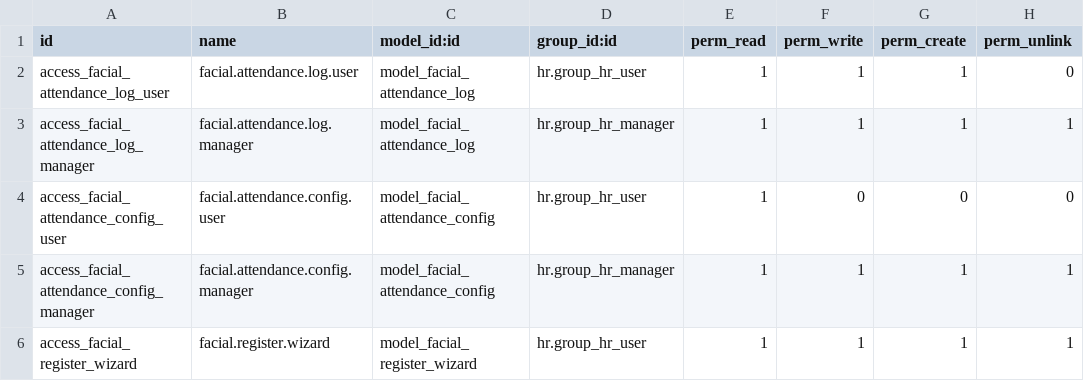
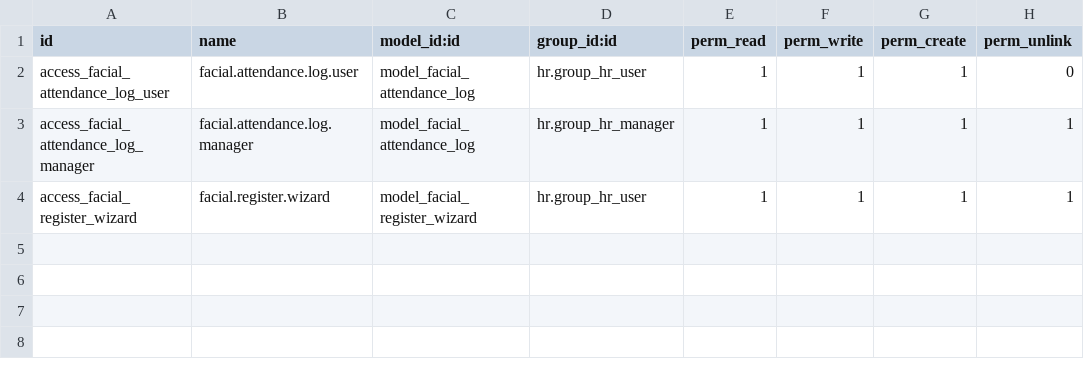
Before and after one commit to lfdomc/Planilla-Odoo-CR, a CSV file: facial_attendance/security/ir.model.access.csv, drawn as a sheet; the diff names each change by its address in the sheet, - before the commit and + after, or states it on an @@ line.

```diff
--- a/facial_attendance/security/ir.model.access.csv
+++ b/facial_attendance/security/ir.model.access.csv
-row 4: access_facial_attendance_config_user | facial.attendance.config.user | model_facial_attendance_config | hr.group_hr_user | 1 | 0 | 0 | 0
-row 5: access_facial_attendance_config_manager | facial.attendance.config.manager | model_facial_attendance_config | hr.group_hr_manager | 1 | 1 | 1 | 1
```
Also changed, not shown: 13 other files.
